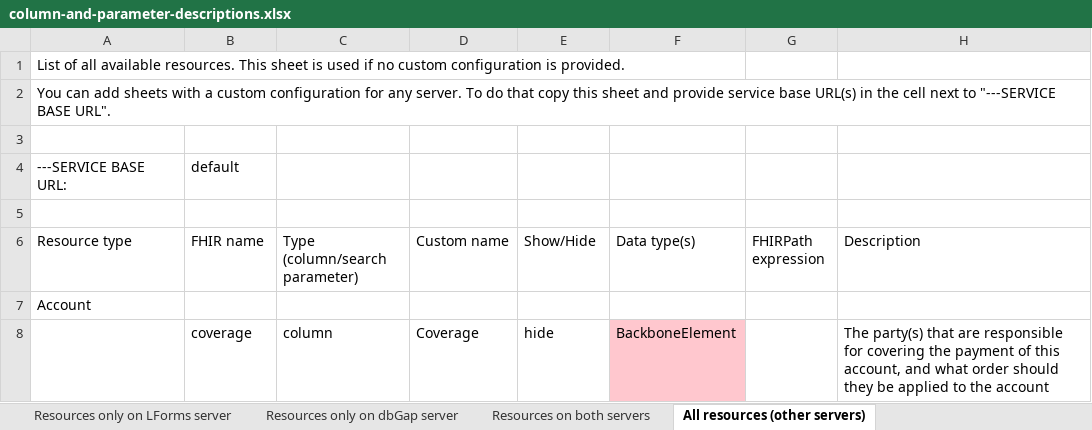
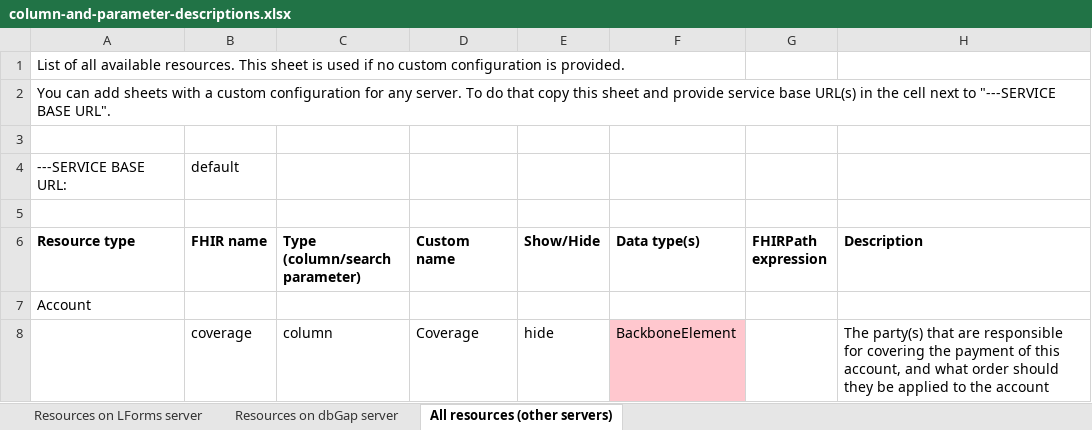
Before and after one commit to LHNCBC/research-data-finder, an Excel workbook: src/conf/xlsx/column-and-parameter-descriptions.xlsx, sheet All resources (other servers), drawn as a sheet; only a part is shown; values as stored, in another font and other column widths than the file's, no borders; the diff names each change by its address in the sheet, - before the commit and + after, or states it on an @@ line.

Commit message:
merge common resources into first two sheets

```diff
--- a/src/conf/xlsx/column-and-parameter-descriptions.xlsx (sheet All resources (other servers))
+++ b/src/conf/xlsx/column-and-parameter-descriptions.xlsx (sheet All resources (other servers))
-sheet tab: Resources only on LForms server
+sheet tab: Resources on LForms server
-sheet tab: Resources only on dbGap server
+sheet tab: Resources on dbGap server
-sheet tab: Resources on both servers
-A6:H6 bold: off
+A6:H6 bold: on
```
Also changed, not shown: sheet Resources on LForms server, sheet Resources on dbGap server, 2 other files.
